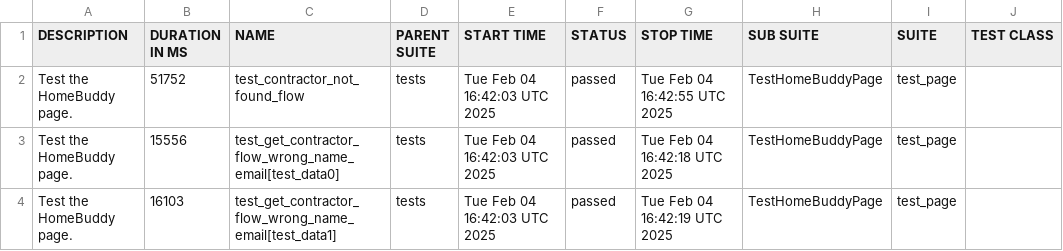
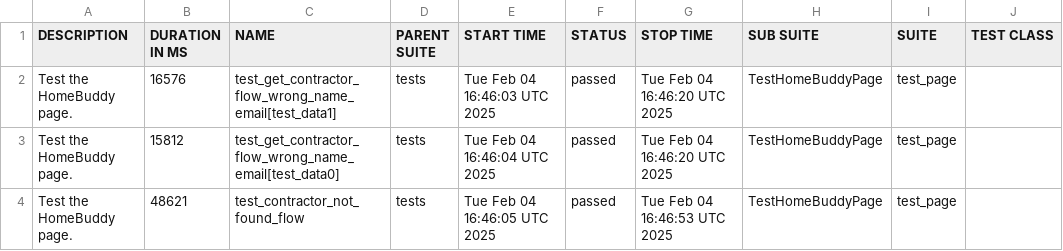
Before and after one commit to KonanFR/PetProject, a CSV file: data/suites.csv, drawn as a sheet; only a part is shown; the diff names each change by its address in the sheet, - before the commit and + after, or states it on an @@ line.

```diff
--- a/data/suites.csv
+++ b/data/suites.csv
-B2 (DURATION IN MS): 51752
+B2 (DURATION IN MS): 16576
-C2 (NAME): test_contractor_not_found_flow
+C2 (NAME): test_get_contractor_flow_wrong_name_email[test_data1]
-E2 (START TIME): Tue Feb 04 16:42:03 UTC 2025
+E2 (START TIME): Tue Feb 04 16:46:03 UTC 2025
-G2 (STOP TIME): Tue Feb 04 16:42:55 UTC 2025
+G2 (STOP TIME): Tue Feb 04 16:46:20 UTC 2025
-B3 (DURATION IN MS): 15556
+B3 (DURATION IN MS): 15812
-E3 (START TIME): Tue Feb 04 16:42:03 UTC 2025
+E3 (START TIME): Tue Feb 04 16:46:04 UTC 2025
-G3 (STOP TIME): Tue Feb 04 16:42:18 UTC 2025
+G3 (STOP TIME): Tue Feb 04 16:46:20 UTC 2025
-B4 (DURATION IN MS): 16103
+B4 (DURATION IN MS): 48621
-C4 (NAME): test_get_contractor_flow_wrong_name_email[test_data1]
+C4 (NAME): test_contractor_not_found_flow
-E4 (START TIME): Tue Feb 04 16:42:03 UTC 2025
+E4 (START TIME): Tue Feb 04 16:46:05 UTC 2025
-G4 (STOP TIME): Tue Feb 04 16:42:19 UTC 2025
+G4 (STOP TIME): Tue Feb 04 16:46:53 UTC 2025
```
Also changed, not shown: 23 other files.
